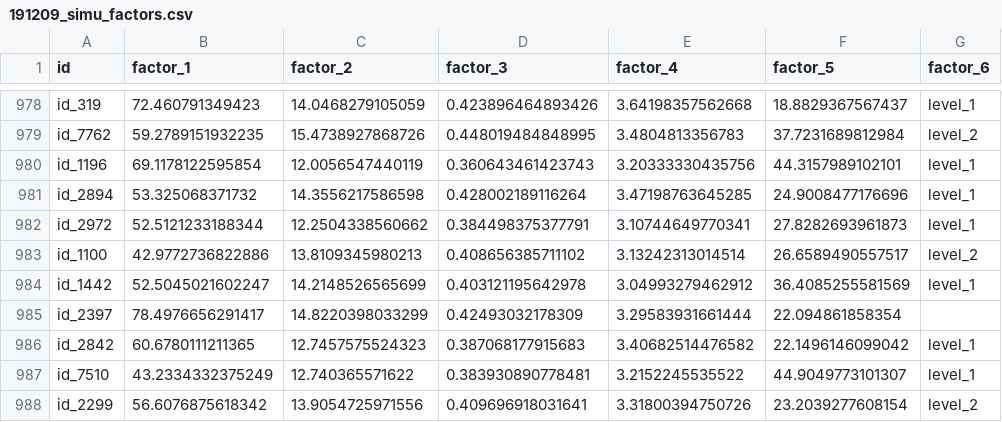
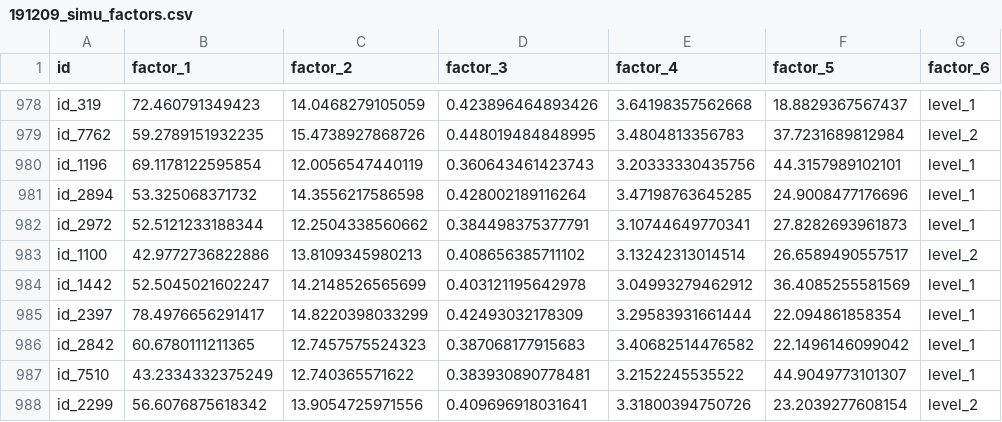
Before and after one commit to cfbeuchel/Metabolite-Investigator, a CSV file: data/191209_simu_factors.csv, drawn as a sheet; only a part is shown, gaps mark what is left out.

```diff
--- a/data/191209_simu_factors.csv
+++ b/data/191209_simu_factors.csv
@@ -984,3 +984,3 @@ id_1100,42.9772736822886,13.8109345980213,0.408656385711102,3.13242313014514,26.
 id_1442,52.5045021602247,14.2148526565699,0.403121195642978,3.04993279462912,36.4085255581569,level_1
-id_2397,78.4976656291417,14.8220398033299,0.42493032178309,3.29583931661444,22.094861858354,
+id_2397,78.4976656291417,14.8220398033299,0.42493032178309,3.29583931661444,22.094861858354,level_1
 id_2842,60.6780111211365,12.7457575524323,0.387068177915683,3.40682514476582,22.1496146099042,level_1
```
Also changed, not shown: 44 other files.
